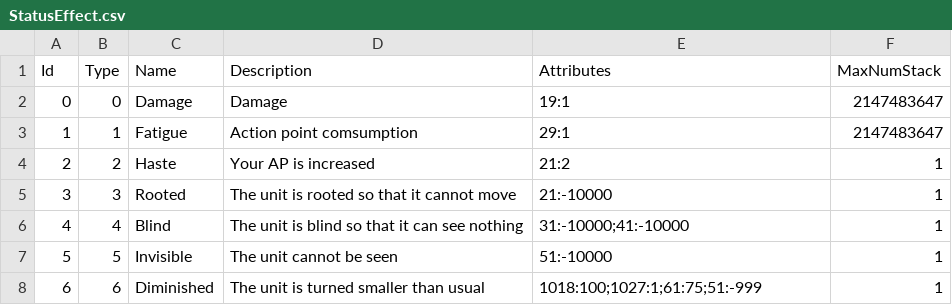
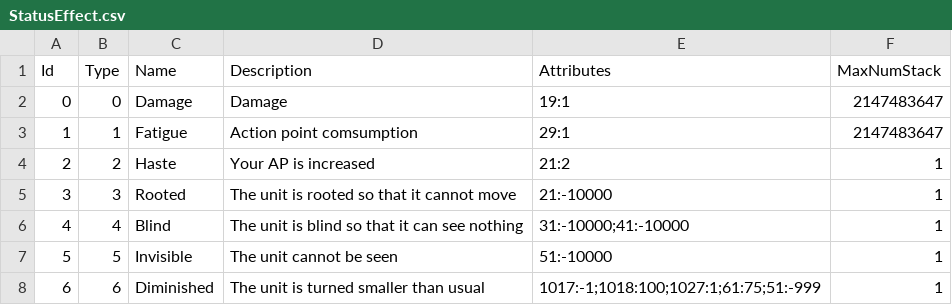
Before and after one commit to RobinSetsuna/Sleight-of-Hand, a CSV file: src/SleightOfHands/Assets/StreamingAssets/Tables/StatusEffect.csv, drawn as a sheet.

```diff
--- a/src/SleightOfHands/Assets/StreamingAssets/Tables/StatusEffect.csv
+++ b/src/SleightOfHands/Assets/StreamingAssets/Tables/StatusEffect.csv
@@ -7,2 +7,2 @@ Id,Type,Name,Description,Attributes,MaxNumStack
 5,5,Invisible, The unit cannot be seen,51:-10000,1
-6,6,Diminished,The unit is turned smaller than usual,1018:100;1027:1;61:75;51:-999,1
+6,6,Diminished,The unit is turned smaller than usual,1017:-1;1018:100;1027:1;61:75;51:-999,1
```
Also changed, not shown: src/SleightOfHands/Assets/StreamingAssets/Tables/Card.csv, 6 other files.
